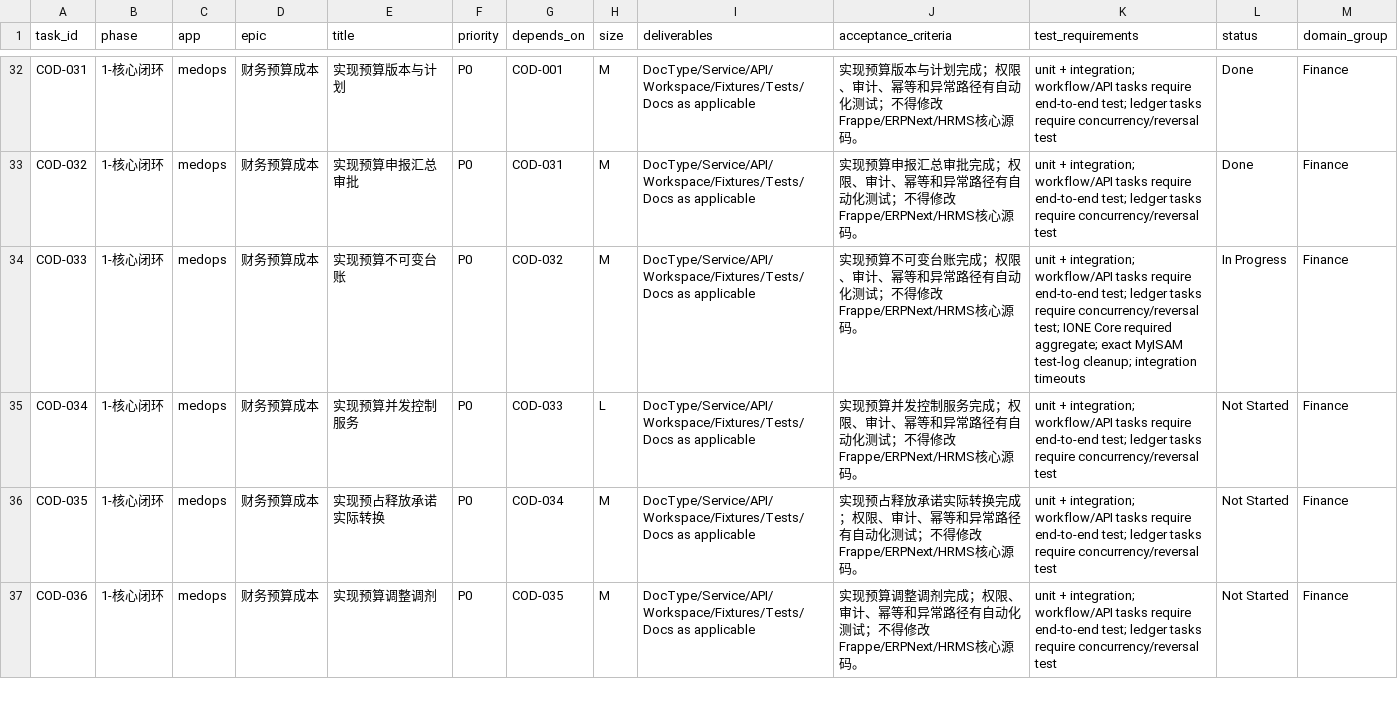
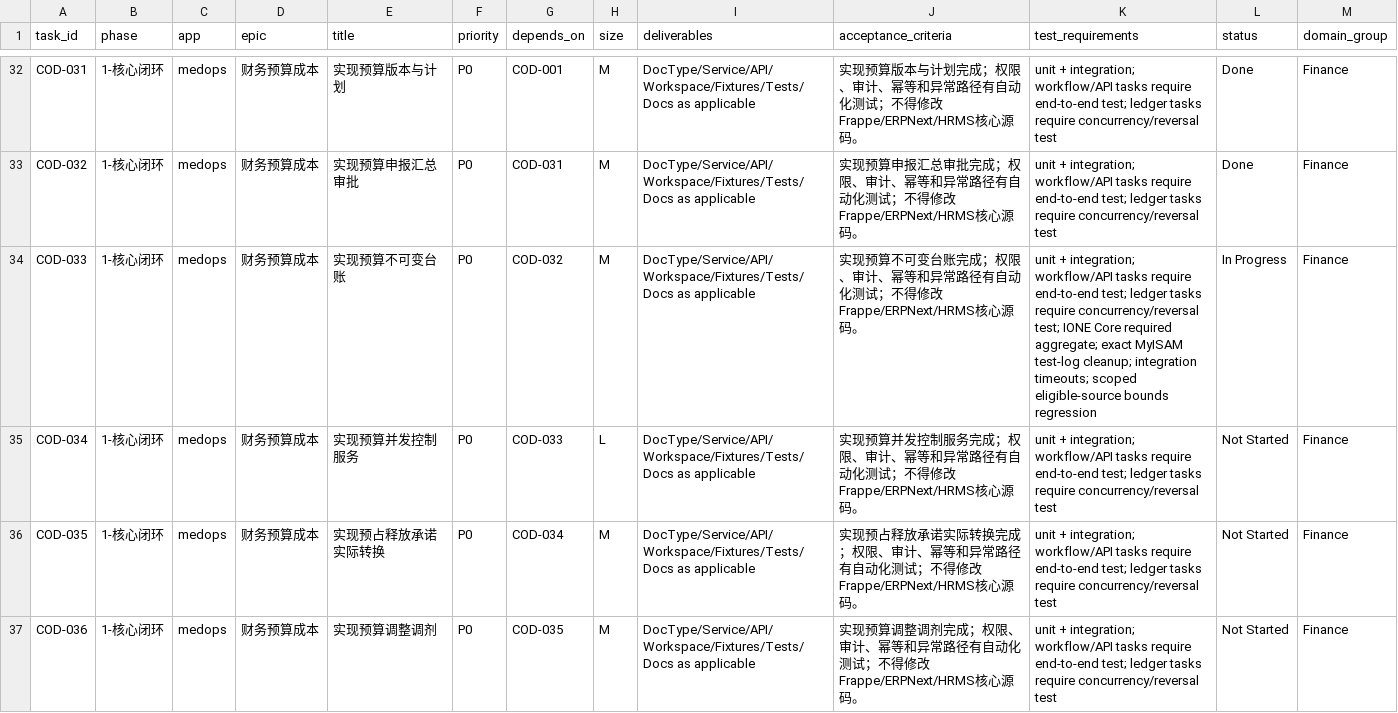
Before and after one commit to jerry317395616/medops, a CSV file: backlog/backlog.csv, drawn as a sheet; only a part is shown, gaps mark what is left out.

Commit message:
Fix bounded eligible budget source lookup

```diff
--- a/backlog/backlog.csv
+++ b/backlog/backlog.csv
@@ -33,3 +33,3 @@ COD-031,1-核心闭环,medops,财务预算成本,实现预算版本与计划,P0,
 COD-032,1-核心闭环,medops,财务预算成本,实现预算申报汇总审批,P0,COD-031,M,DocType/Service/API/Workspace/Fixtures/Tests/Docs as applicable,实现预算申报汇总审批完成；权限、审计、幂等和异常路径有自动化测试；不得修改Frappe/ERPNext/HRMS核心源码。,unit + integration; workflow/API tasks require end-to-end test; ledger tasks require concurrency/reversal test,Done,Finance
-COD-033,1-核心闭环,medops,财务预算成本,实现预算不可变台账,P0,COD-032,M,DocType/Service/API/Workspace/Fixtures/Tests/Docs as applicable,实现预算不可变台账完成；权限、审计、幂等和异常路径有自动化测试；不得修改Frappe/ERPNext/HRMS核心源码。,unit + integration; workflow/API tasks require end-to-end test; ledger tasks require concurrency/reversal test; IONE Core required aggregate; exact MyISAM test-log cleanup; integration timeouts,In Progress,Finance
+COD-033,1-核心闭环,medops,财务预算成本,实现预算不可变台账,P0,COD-032,M,DocType/Service/API/Workspace/Fixtures/Tests/Docs as applicable,实现预算不可变台账完成；权限、审计、幂等和异常路径有自动化测试；不得修改Frappe/ERPNext/HRMS核心源码。,unit + integration; workflow/API tasks require end-to-end test; ledger tasks require concurrency/reversal test; IONE Core required aggregate; exact MyISAM test-log cleanup; integration timeouts; scoped eligible-source bounds regression,In Progress,Finance
 COD-034,1-核心闭环,medops,财务预算成本,实现预算并发控制服务,P0,COD-033,L,DocType/Service/API/Workspace/Fixtures/Tests/Docs as applicable,实现预算并发控制服务完成；权限、审计、幂等和异常路径有自动化测试；不得修改Frappe/ERPNext/HRMS核心源码。,unit + integration; workflow/API tasks require end-to-end test; ledger tasks require concurrency/reversal test,Not Started,Finance
```
Also changed, not shown: 8 other files.
